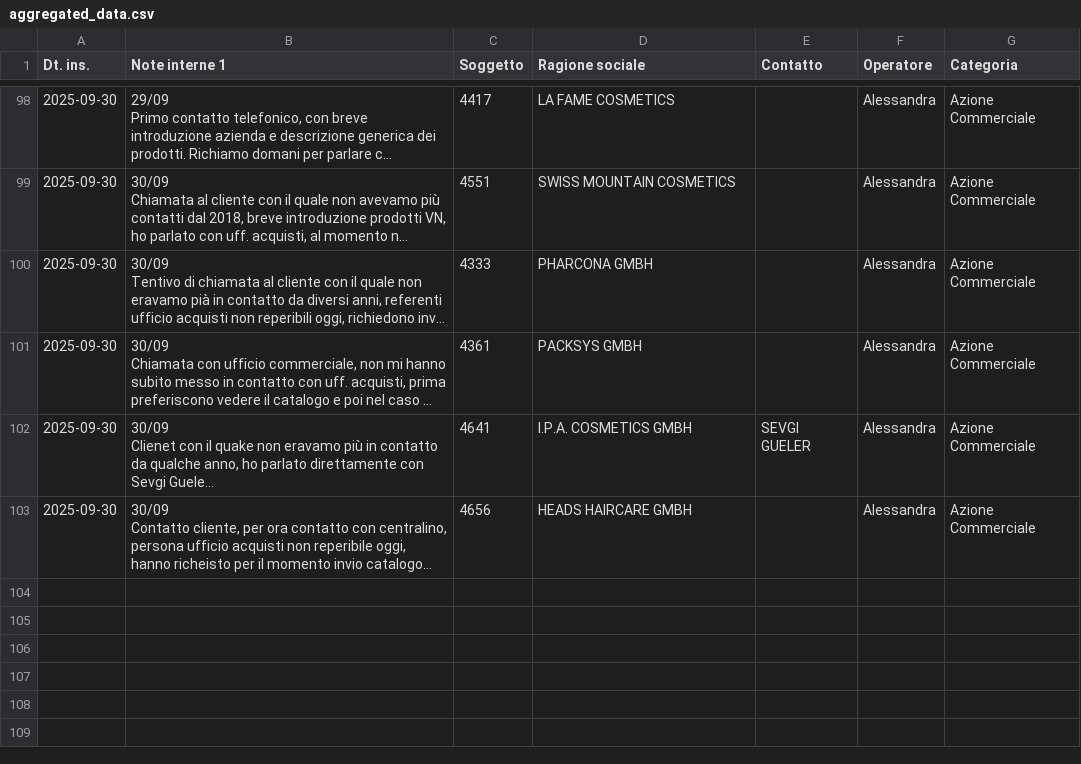
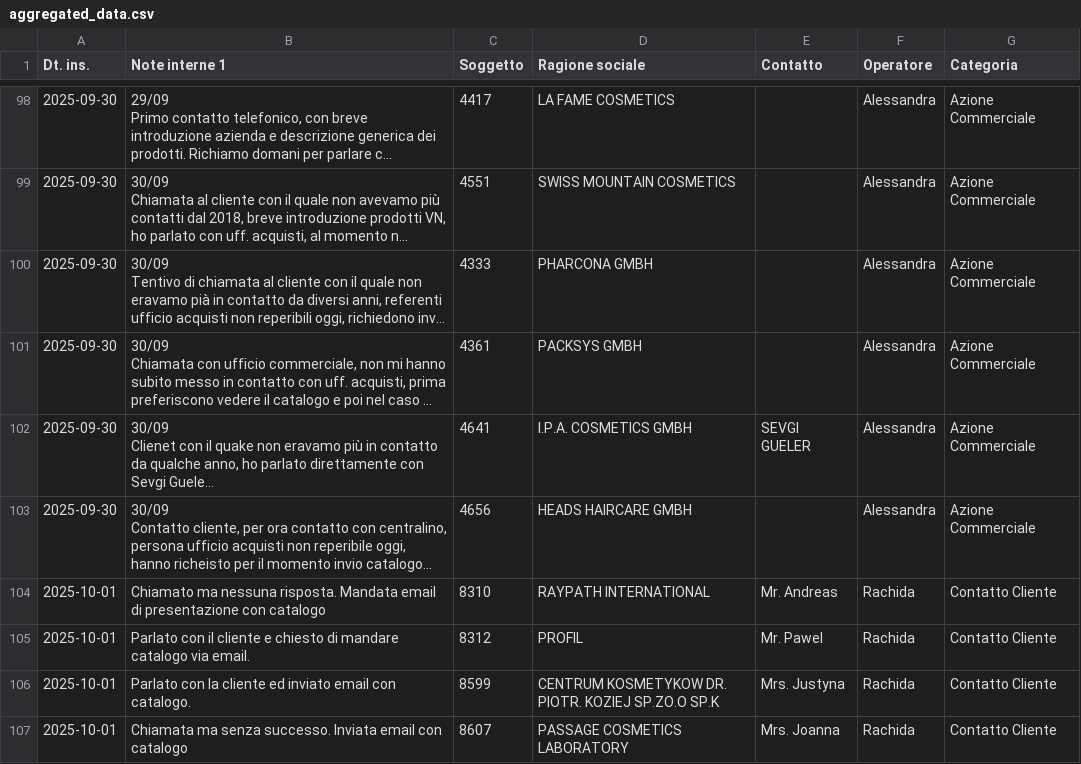
Before and after one commit to StefanoBonfanti66/attivita_giornaliere_project, a CSV file: aggregated_data.csv, drawn as a sheet; only a part is shown, gaps mark what is left out; long unchanged cells end in …; the diff covers the shown part only; the diff names each change by its address in the sheet, - before the commit and + after, or states it on an @@ line.

Commit message:
Automated data aggregation update - 2025-10-01 17:36:11

```diff
--- a/aggregated_data.csv
+++ b/aggregated_data.csv
+row 104: 2025-10-01 | Chiamato ma nessuna risposta. Mandata email di presentazione con catalogo | 8310 | RAYPATH INTERNATIONAL | Mr. Andreas | Rachida | Contatto Cliente
+row 105: 2025-10-01 | Parlato con il cliente e chiesto di mandare catalogo via email. | 8312 | PROFIL | Mr. Pawel | Rachida | Contatto Cliente
+row 106: 2025-10-01 | Parlato con la cliente ed inviato email con catalogo. | 8599 | CENTRUM KOSMETYKOW DR. PIOTR. KOZIEJ SP.ZO.O SP.K | Mrs. Justyna | Rachida | Contatto Cliente
+row 107: 2025-10-01 | Chiamata ma senza successo. Inviata email con catalogo | 8607 | PASSAGE COSMETICS LABORATORY | Mrs. Joanna | Rachida | Contatto Cliente
```
Also changed, not shown: 11 added rows elsewhere in this file.
